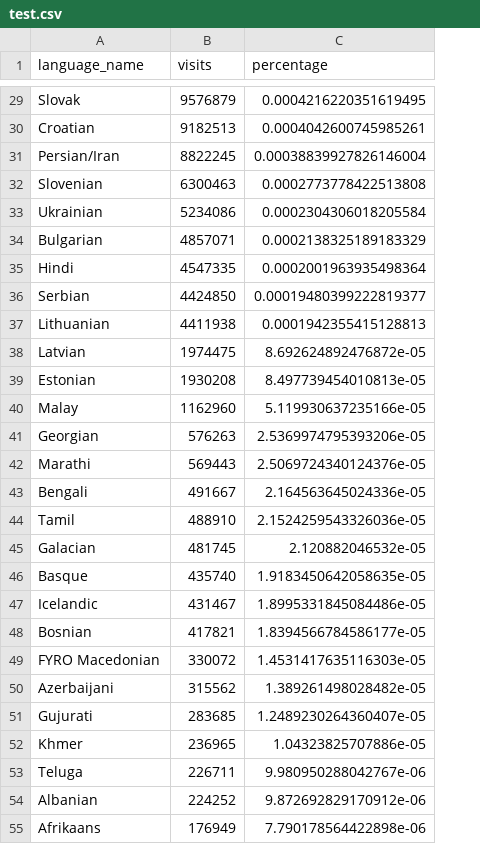
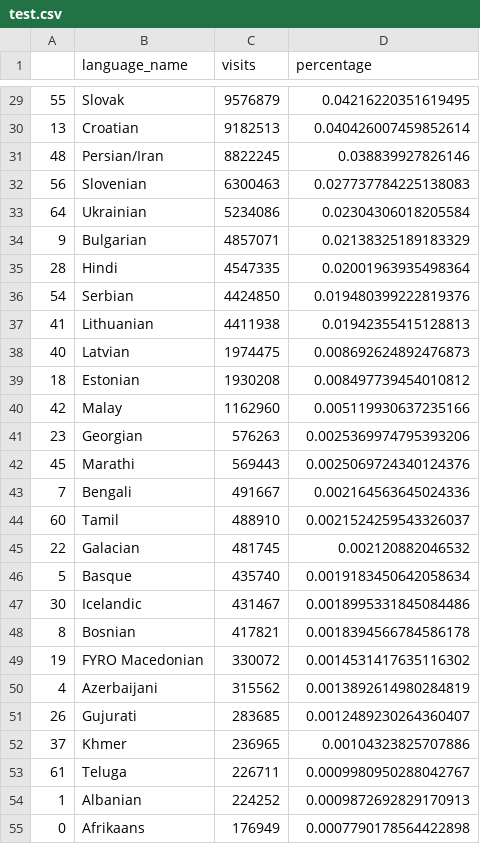
Before and after one commit to benjaleivas/Covid-Online, a CSV file: happy_app/analysis/test.csv, drawn as a sheet; only a part is shown, gaps mark what is left out; addresses are those after the commit; the diff covers the shown part only; the diff names each change by its address in the sheet, - before the commit and + after, or states it on an @@ line.

```diff
--- a/happy_app/analysis/test.csv
+++ b/happy_app/analysis/test.csv
+column A, rows 29-55: 55 | 13 | 48 | 56 | 64 | 9 | 28 | 54 | 41 | 40 | 18 | 42 | 23 | 45 | 7 | 60 | 22 | 5 | 30 | 8 | 19 | 4 | 26 | 37 | 61 | 1 | 0
-D29 (percentage): 0.0004216220351619495
+D29 (percentage): 0.04216220351619495
-D30 (percentage): 0.0004042600745985261
+D30 (percentage): 0.040426007459852614
-D31 (percentage): 0.00038839927826146004
+D31 (percentage): 0.038839927826146
-D32 (percentage): 0.0002773778422513808
+D32 (percentage): 0.027737784225138083
-D33 (percentage): 0.0002304306018205584
+D33 (percentage): 0.02304306018205584
-D34 (percentage): 0.0002138325189183329
+D34 (percentage): 0.02138325189183329
-D35 (percentage): 0.0002001963935498364
+D35 (percentage): 0.02001963935498364
-D36 (percentage): 0.00019480399222819377
+D36 (percentage): 0.019480399222819376
-D37 (percentage): 0.0001942355415128813
+D37 (percentage): 0.01942355415128813
-D38 (percentage): 8.692624892476872e-05
+D38 (percentage): 0.008692624892476873
-D39 (percentage): 8.497739454010813e-05
+D39 (percentage): 0.008497739454010812
-D40 (percentage): 5.119930637235166e-05
+D40 (percentage): 0.005119930637235166
-D41 (percentage): 2.5369974795393206e-05
+D41 (percentage): 0.0025369974795393206
-D42 (percentage): 2.5069724340124376e-05
+D42 (percentage): 0.0025069724340124376
-D43 (percentage): 2.164563645024336e-05
+D43 (percentage): 0.002164563645024336
-D44 (percentage): 2.1524259543326036e-05
+D44 (percentage): 0.0021524259543326037
-D45 (percentage): 2.120882046532e-05
+D45 (percentage): 0.002120882046532
-D46 (percentage): 1.9183450642058635e-05
+D46 (percentage): 0.0019183450642058634
-D47 (percentage): 1.8995331845084486e-05
+D47 (percentage): 0.0018995331845084486
-D48 (percentage): 1.8394566784586177e-05
+D48 (percentage): 0.0018394566784586178
-D49 (percentage): 1.4531417635116303e-05
+D49 (percentage): 0.0014531417635116302
-D50 (percentage): 1.389261498028482e-05
+D50 (percentage): 0.0013892614980284819
-D51 (percentage): 1.2489230264360407e-05
+D51 (percentage): 0.0012489230264360407
-D52 (percentage): 1.04323825707886e-05
+D52 (percentage): 0.00104323825707886
-D53 (percentage): 9.980950288042767e-06
+D53 (percentage): 0.0009980950288042767
-D54 (percentage): 9.872692829170912e-06
+D54 (percentage): 0.0009872692829170913
-D55 (percentage): 7.790178564422898e-06
+D55 (percentage): 0.0007790178564422898
```
Also changed, not shown: 41 edited cells elsewhere in this file, 3 other files.
